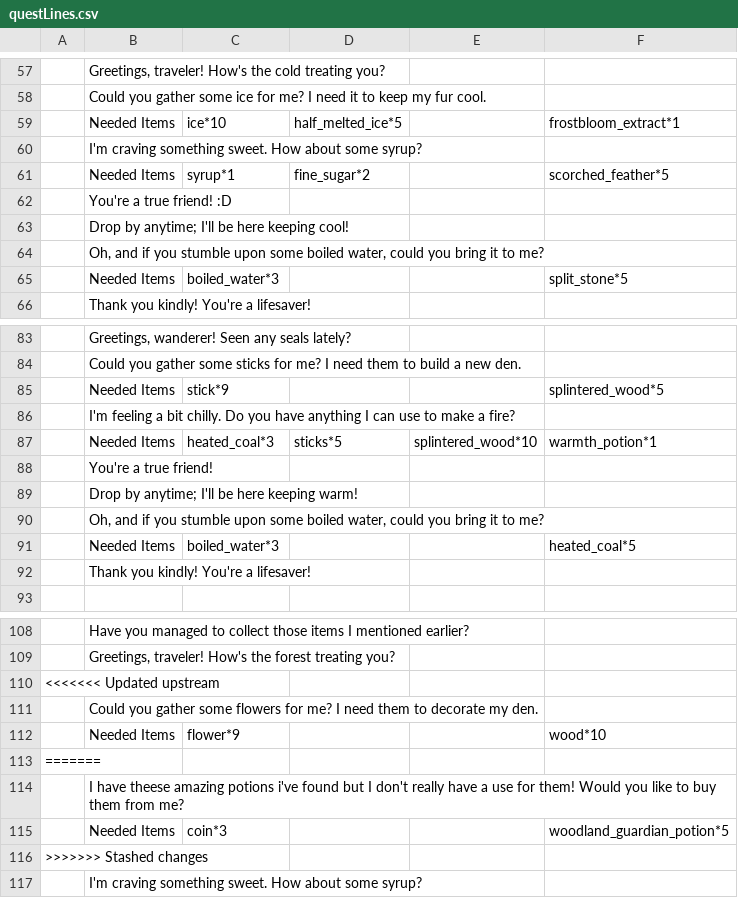
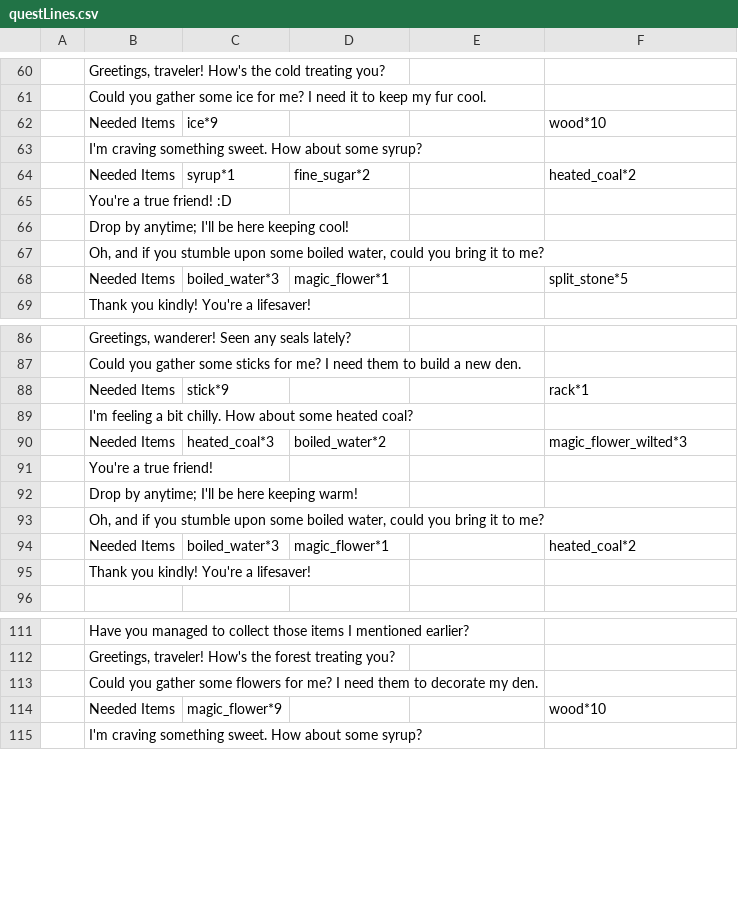
Before and after one commit to Group-8-Game-Jam-4/PotionGameDevelopment, a CSV file: Assets/Resources/questLines.csv, drawn as a sheet; only a part is shown, gaps mark what is left out; removed rows and columns are numbered as before the commit, all else as after; the diff covers the shown part only; the diff names each change by its address in the sheet, - before the commit and + after, or states it on an @@ line.

```diff
--- a/Assets/Resources/questLines.csv
+++ b/Assets/Resources/questLines.csv
-row 59:  | Needed Items | ice*10 | half_melted_ice*5 |  | frostbloom_extract*1
+row 62:  | Needed Items | ice*9 |  |  | wood*10
-F64: scorched_feather*5
+F64: heated_coal*2
-D68: (empty)
+D68: magic_flower*1
-F88: splintered_wood*5
+F88: rack*1
-B89: …bit chilly. Do you have anything I can use to make a fire?
+B89: …bit chilly. How about some heated coal?
-row 87:  | Needed Items | heated_coal*3 | sticks*5 | splintered_wood*10 | warmth_potion*1
+row 90:  | Needed Items | heated_coal*3 | boiled_water*2 |  | magic_flower_wilted*3
-D94: (empty)
+D94: magic_flower*1
-F94: heated_coal*5
+F94: heated_coal*2
-row 110: <<<<<<< Updated upstream
-C114: flower*9
+C114: magic_flower*9
-row 113: =======
-row 114:  | I have theese amazing potions i've found but I don't really have a use for them! Would you like to buy them from me?
-row 115:  | Needed Items | coin*3 |  |  | woodland_guardian_potion*5
-row 116: >>>>>>> Stashed changes
```
Also changed, not shown: 20 added rows, 17 removed rows and 27 edited cells elsewhere in this file, 6 other files.
